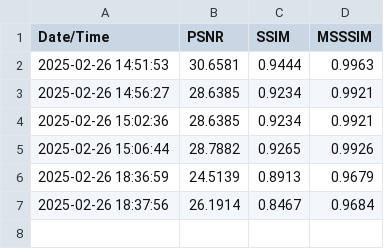
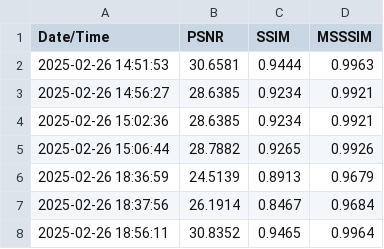
Before and after one commit to vinzentbeer/ml3, a CSV file: implementation/results/train_eval_metrics.csv, drawn as a sheet; the diff names each change by its address in the sheet, - before the commit and + after, or states it on an @@ line.

```diff
--- a/implementation/results/train_eval_metrics.csv
+++ b/implementation/results/train_eval_metrics.csv
+row 8: 2025-02-26 18:56:11 | 30.8352 | 0.9465 | 0.9964
```
Also changed, not shown: 3 other files.
